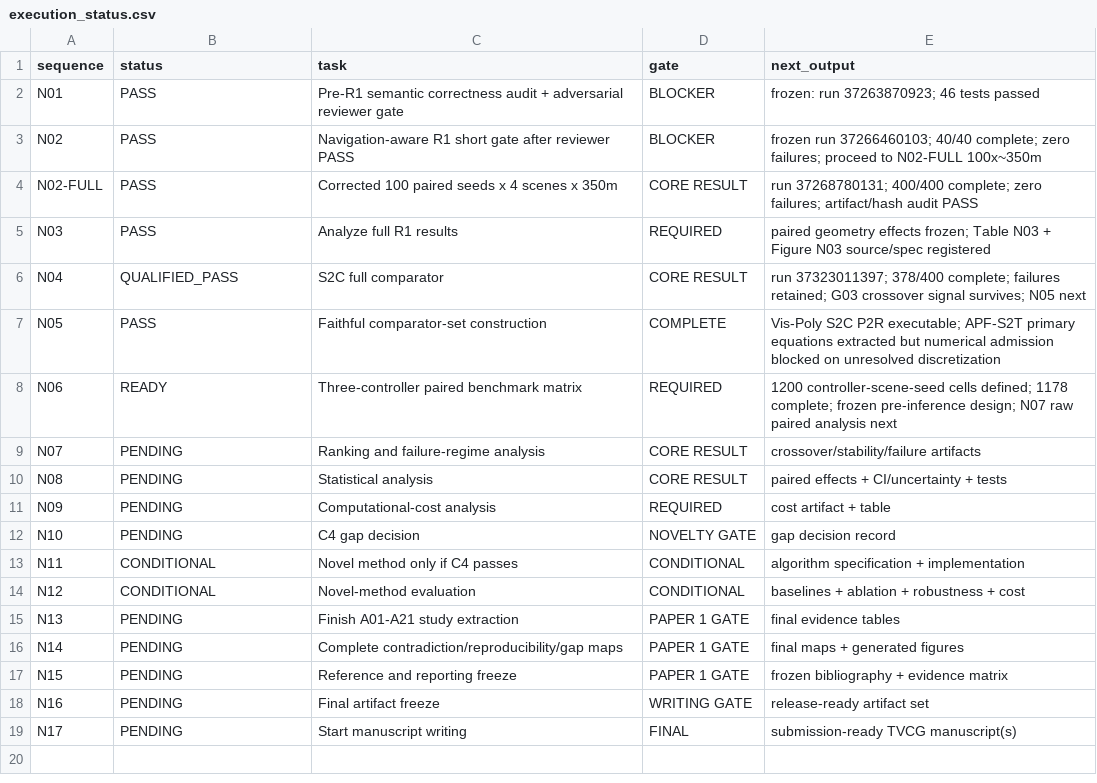
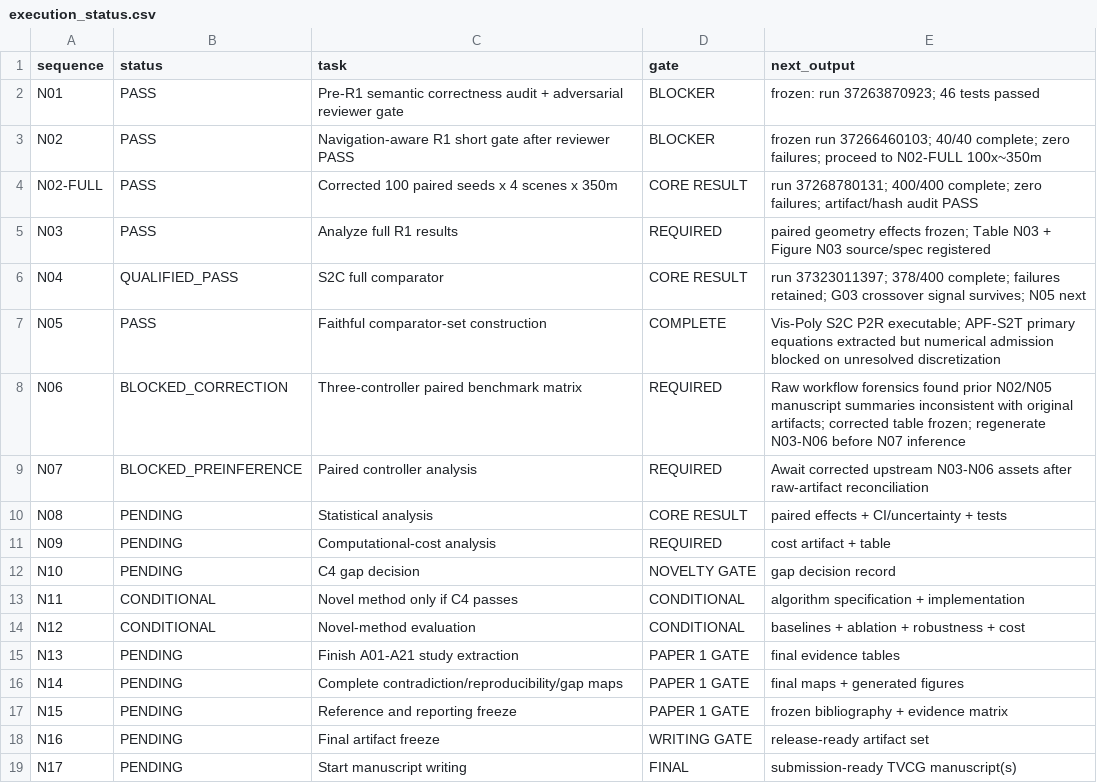
Before and after one commit to Arithmetic-Power-Geometry/Virtual-Reality-Research-Review, a CSV file: paper_writing_register/execution_status.csv, drawn as a sheet.

Commit message:
Register: block N07 until raw-artifact correction propagates upstream

```diff
--- a/paper_writing_register/execution_status.csv
+++ b/paper_writing_register/execution_status.csv
@@ -7,4 +7,4 @@ N04,QUALIFIED_PASS,S2C full comparator,CORE RESULT,run 37323011397; 378/400 comp
 N05,PASS,Faithful comparator-set construction,COMPLETE,Vis-Poly S2C P2R executable; APF-S2T primary equations extracted but numerical admission blocked on unresolved discretization
-N06,READY,Three-controller paired benchmark matrix,REQUIRED,1200 controller-scene-seed cells defined; 1178 complete; frozen pre-inference design; N07 raw paired analysis next
-N07,PENDING,Ranking and failure-regime analysis,CORE RESULT,crossover/stability/failure artifacts
+N06,BLOCKED_CORRECTION,Three-controller paired benchmark matrix,REQUIRED,Raw workflow forensics found prior N02/N05 manuscript summaries inconsistent with original artifacts; corrected table frozen; regenerate N03-N06 before N07 inference
+N07,BLOCKED_PREINFERENCE,Paired controller analysis,REQUIRED,Await corrected upstream N03-N06 assets after raw-artifact reconciliation
 N08,PENDING,Statistical analysis,CORE RESULT,paired effects + CI/uncertainty + tests
```
